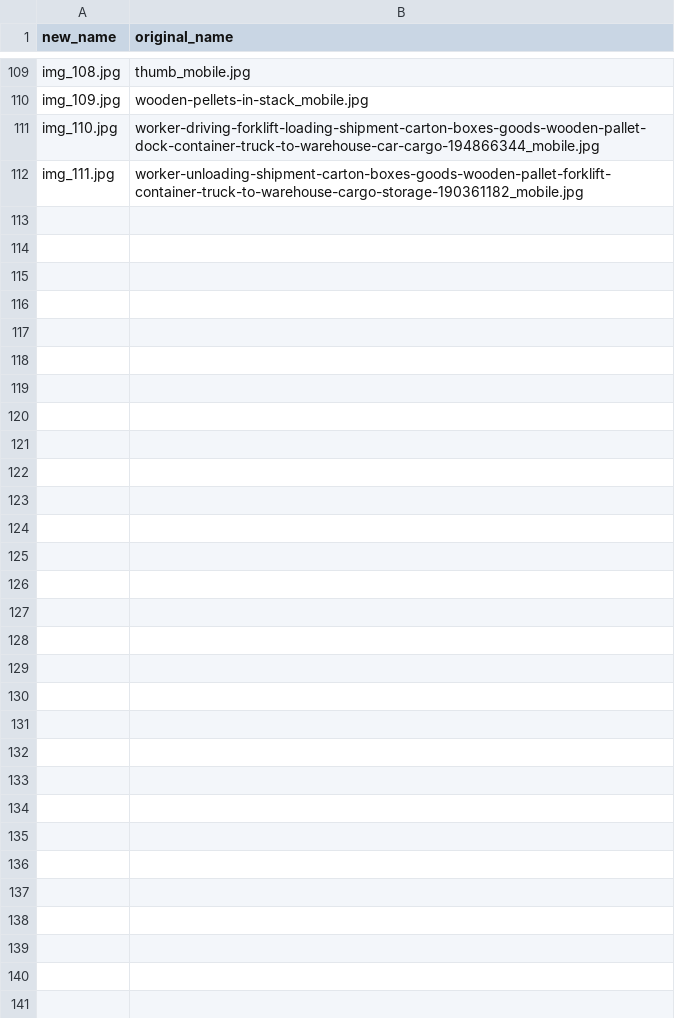
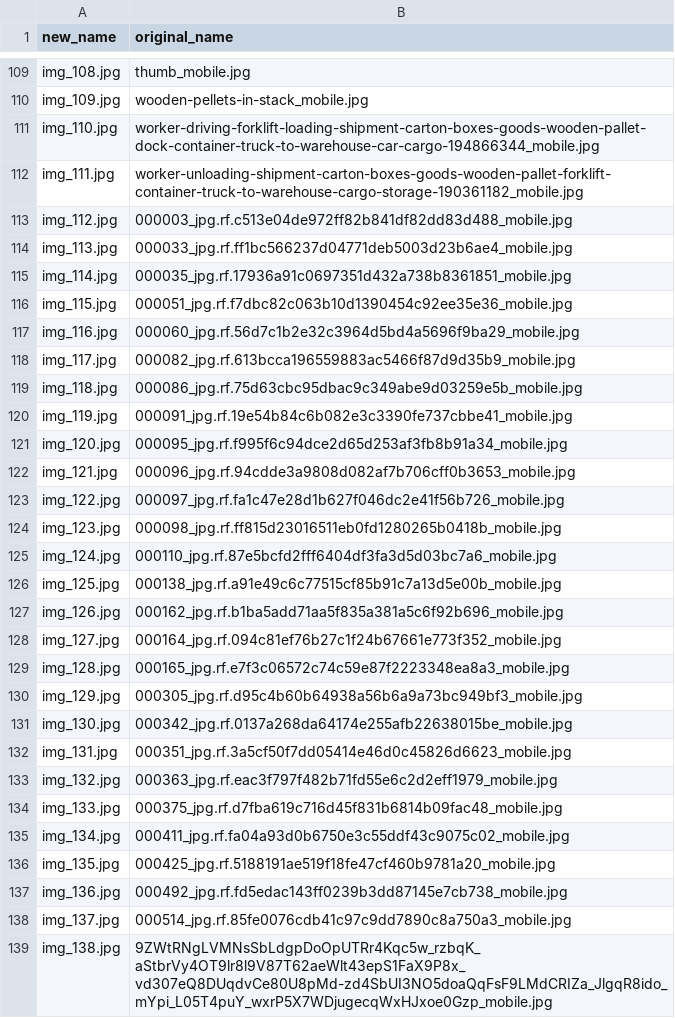
Before and after one commit to abhijeetBhale/FastAPI, a CSV file: awesome-project/images/degraded/degradation_final/filename_mapping.csv, drawn as a sheet; only a part is shown, gaps mark what is left out.

Commit message:
Added Roll Racks Images in the Degradation Script

```diff
--- a/awesome-project/images/degraded/degradation_final/filename_mapping.csv
+++ b/awesome-project/images/degraded/degradation_final/filename_mapping.csv
@@ -112 +112,28 @@ img_110.jpg,worker-driving-forklift-loading-shipment-carton-boxes-goods-wooden-p
 img_111.jpg,worker-unloading-shipment-carton-boxes-goods-wooden-pallet-forklift-container-truck-to-warehouse-cargo-storage-190361182_mobile.jpg
+img_112.jpg,000003_jpg.rf.c513e04de972ff82b841df82dd83d488_mobile.jpg
+img_113.jpg,000033_jpg.rf.ff1bc566237d04771deb5003d23b6ae4_mobile.jpg
+img_114.jpg,000035_jpg.rf.17936a91c0697351d432a738b8361851_mobile.jpg
+img_115.jpg,000051_jpg.rf.f7dbc82c063b10d1390454c92ee35e36_mobile.jpg
+img_116.jpg,000060_jpg.rf.56d7c1b2e32c3964d5bd4a5696f9ba29_mobile.jpg
+img_117.jpg,000082_jpg.rf.613bcca196559883ac5466f87d9d35b9_mobile.jpg
+img_118.jpg,000086_jpg.rf.75d63cbc95dbac9c349abe9d03259e5b_mobile.jpg
+img_119.jpg,000091_jpg.rf.19e54b84c6b082e3c3390fe737cbbe41_mobile.jpg
+img_120.jpg,000095_jpg.rf.f995f6c94dce2d65d253af3fb8b91a34_mobile.jpg
+img_121.jpg,000096_jpg.rf.94cdde3a9808d082af7b706cff0b3653_mobile.jpg
+img_122.jpg,000097_jpg.rf.fa1c47e28d1b627f046dc2e41f56b726_mobile.jpg
+img_123.jpg,000098_jpg.rf.ff815d23016511eb0fd1280265b0418b_mobile.jpg
+img_124.jpg,000110_jpg.rf.87e5bcfd2fff6404df3fa3d5d03bc7a6_mobile.jpg
+img_125.jpg,000138_jpg.rf.a91e49c6c77515cf85b91c7a13d5e00b_mobile.jpg
+img_126.jpg,000162_jpg.rf.b1ba5add71aa5f835a381a5c6f92b696_mobile.jpg
+img_127.jpg,000164_jpg.rf.094c81ef76b27c1f24b67661e773f352_mobile.jpg
+img_128.jpg,000165_jpg.rf.e7f3c06572c74c59e87f2223348ea8a3_mobile.jpg
+img_129.jpg,000305_jpg.rf.d95c4b60b64938a56b6a9a73bc949bf3_mobile.jpg
+img_130.jpg,000342_jpg.rf.0137a268da64174e255afb22638015be_mobile.jpg
+img_131.jpg,000351_jpg.rf.3a5cf50f7dd05414e46d0c45826d6623_mobile.jpg
+img_132.jpg,000363_jpg.rf.eac3f797f482b71fd55e6c2d2eff1979_mobile.jpg
+img_133.jpg,000375_jpg.rf.d7fba619c716d45f831b6814b09fac48_mobile.jpg
+img_134.jpg,000411_jpg.rf.fa04a93d0b6750e3c55ddf43c9075c02_mobile.jpg
+img_135.jpg,000425_jpg.rf.5188191ae519f18fe47cf460b9781a20_mobile.jpg
+img_136.jpg,000492_jpg.rf.fd5edac143ff0239b3dd87145e7cb738_mobile.jpg
+img_137.jpg,000514_jpg.rf.85fe0076cdb41c97c9dd7890c8a750a3_mobile.jpg
+img_138.jpg,9ZWtRNgLVMNsSbLdgpDoOpUTRr4Kqc5w_rzbqK_aStbrVy4OT9lr8l9V87T62aeWlt43epS1FaX9P8x_vd307eQ8DUqdvCe80U8pMd-zd4SbUI3NO5doaQqFsF9LMdCRIZa_JlgqR8ido_mYpi_L05T4puY_wxrP5X7WDjugecqWxHJxoe0Gzp_mobile.jpg
```
Also changed, not shown: 53 other files.
